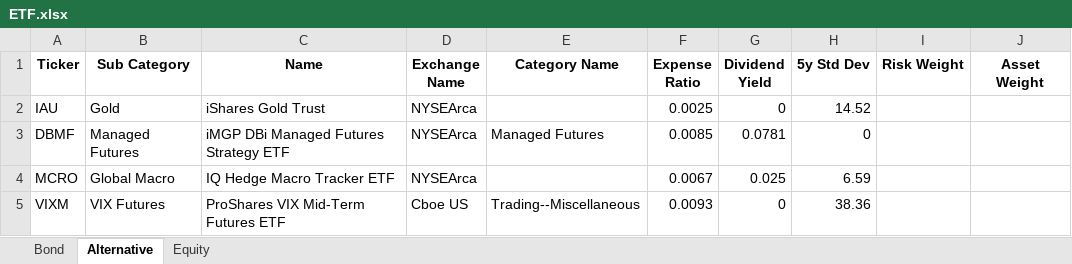
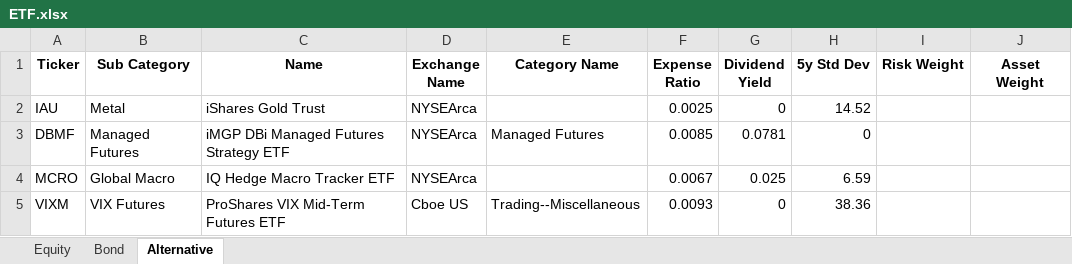
Before and after one commit to whoxamxl/AssetAllocationPy, an Excel workbook: src/ETF.xlsx, sheet Alternative, drawn as a sheet; values as stored, in another font and other column widths than the file's, no borders; the diff names each change by its address in the sheet, - before the commit and + after, or states it on an @@ line.

Commit message:
fix pypfopt_optimizer.py return portfolio metrics add category_security.py add category_security_manager.py

```diff
--- a/src/ETF.xlsx (sheet Alternative)
+++ b/src/ETF.xlsx (sheet Alternative)
@@ sheet tab order changed: Equity | Bond | Alternative @@
-B2 (Sub Category): Gold
+B2 (Sub Category): Metal
```
Also changed, not shown: sheet Equity, sheet Bond, 4 other files.
